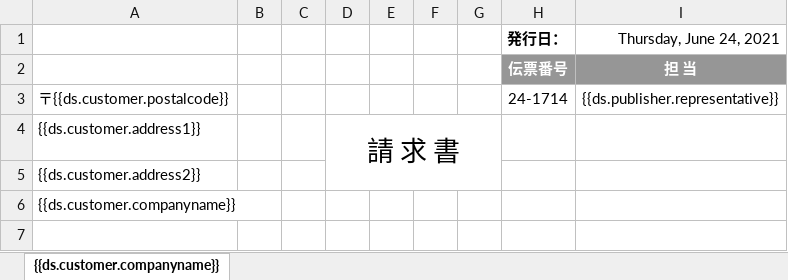
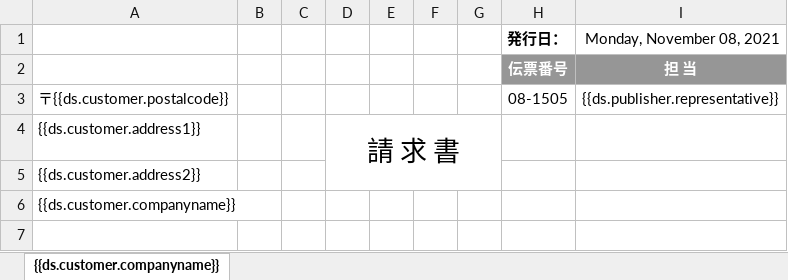
Before and after one commit to apples65/Self-Learning, an Excel workbook: DioDocs/ExcelTemplateReport/Templates/SimpleInvoiceJP_固定明細_複数シート.xlsx, sheet {{ds.customer.companyname}}, drawn as a sheet; only a part is shown; values as stored, in another font and other column widths than the file's, no borders; the diff names each change by its address in the sheet, - before the commit and + after, or states it on an @@ line.

```diff
--- a/DioDocs/ExcelTemplateReport/Templates/SimpleInvoiceJP_固定明細_複数シート.xlsx (sheet {{ds.customer.companyname}})
+++ b/DioDocs/ExcelTemplateReport/Templates/SimpleInvoiceJP_固定明細_複数シート.xlsx (sheet {{ds.customer.companyname}})
-I1: Thursday, June 24, 2021
+I1: Monday, November 08, 2021
-H3 (発行日：): 24-1714
+H3 (発行日：): 08-1505
```
Also changed, not shown: DioDocs/ExcelTemplateReport/Templates/SimpleInvoiceJP_可変明細_複数シート.xlsx, DioDocs/ExcelTemplateReport/Templates/SimpleInvoiceJP_可変明細_複数シート_数式維持.xlsx, 4 other files.
